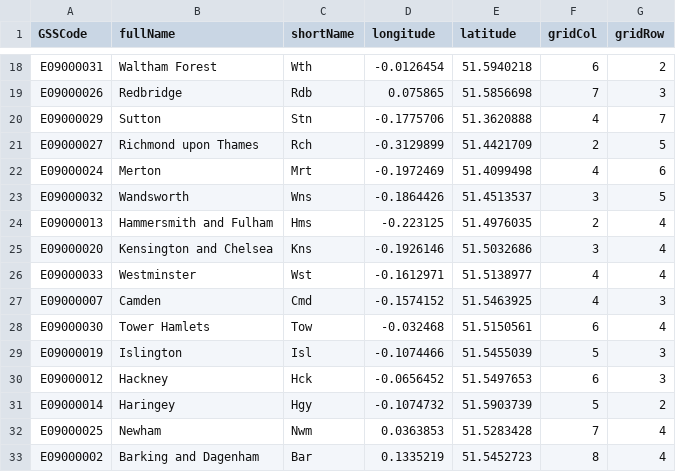
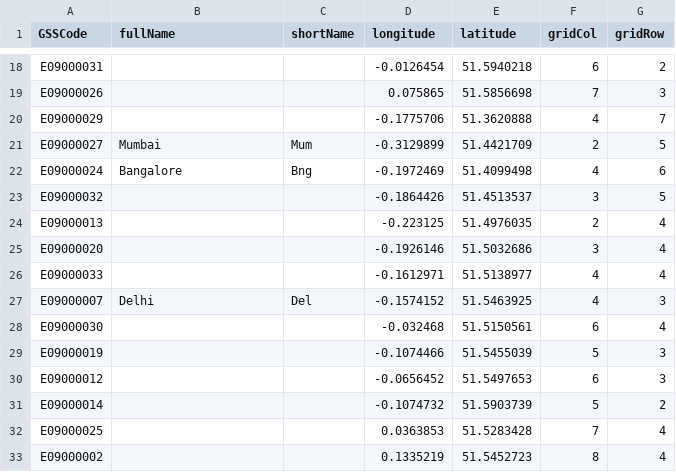
Before and after one commit to SK-24/Project, a CSV file: londonCentroidsAndGrid.csv, drawn as a sheet; only a part is shown, gaps mark what is left out; the diff covers the shown part only; the diff names each change by its address in the sheet, - before the commit and + after, or states it on an @@ line.

```diff
--- a/londonCentroidsAndGrid.csv
+++ b/londonCentroidsAndGrid.csv
-B18 (fullName): Waltham Forest
+B18 (fullName): (empty)
-C18 (shortName): Wth
+C18 (shortName): (empty)
-B19 (fullName): Redbridge
+B19 (fullName): (empty)
-C19 (shortName): Rdb
+C19 (shortName): (empty)
-B20 (fullName): Sutton
+B20 (fullName): (empty)
-C20 (shortName): Stn
+C20 (shortName): (empty)
-B21 (fullName): Richmond upon Thames
+B21 (fullName): Mumbai
-C21 (shortName): Rch
+C21 (shortName): Mum
-B22 (fullName): Merton
+B22 (fullName): Bangalore
-C22 (shortName): Mrt
+C22 (shortName): Bng
-B23 (fullName): Wandsworth
+B23 (fullName): (empty)
-C23 (shortName): Wns
+C23 (shortName): (empty)
-B24 (fullName): Hammersmith and Fulham
+B24 (fullName): (empty)
-C24 (shortName): Hms
+C24 (shortName): (empty)
-B25 (fullName): Kensington and Chelsea
+B25 (fullName): (empty)
-C25 (shortName): Kns
+C25 (shortName): (empty)
-B26 (fullName): Westminster
+B26 (fullName): (empty)
-C26 (shortName): Wst
+C26 (shortName): (empty)
-B27 (fullName): Camden
+B27 (fullName): Delhi
-C27 (shortName): Cmd
+C27 (shortName): Del
-B28 (fullName): Tower Hamlets
+B28 (fullName): (empty)
-C28 (shortName): Tow
+C28 (shortName): (empty)
-B29 (fullName): Islington
+B29 (fullName): (empty)
-C29 (shortName): Isl
+C29 (shortName): (empty)
-B30 (fullName): Hackney
+B30 (fullName): (empty)
-C30 (shortName): Hck
+C30 (shortName): (empty)
-B31 (fullName): Haringey
+B31 (fullName): (empty)
-C31 (shortName): Hgy
+C31 (shortName): (empty)
-B32 (fullName): Newham
+B32 (fullName): (empty)
-C32 (shortName): Nwm
+C32 (shortName): (empty)
-B33 (fullName): Barking and Dagenham
+B33 (fullName): (empty)
-C33 (shortName): Bar
+C33 (shortName): (empty)
```
Also changed, not shown: 34 edited cells elsewhere in this file.
